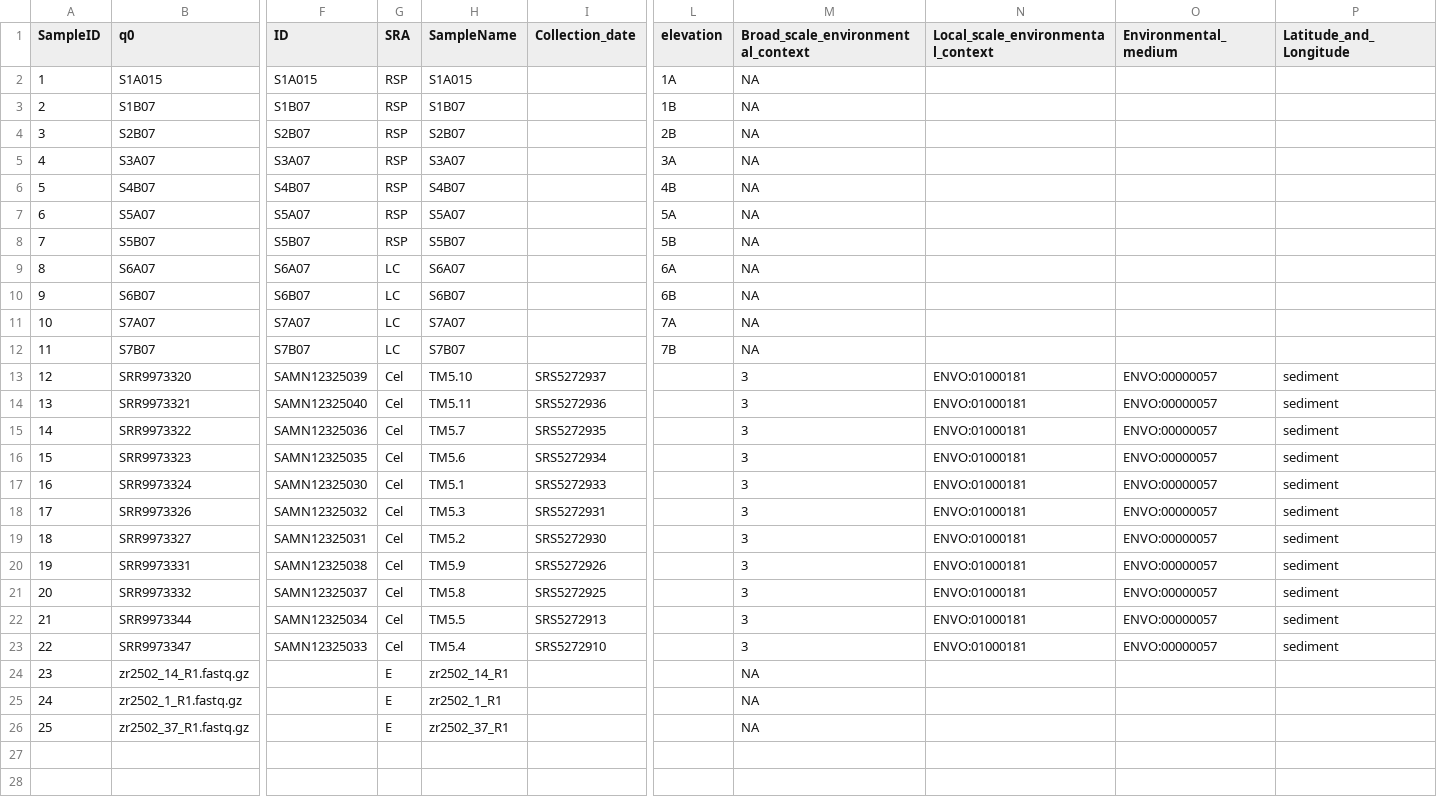
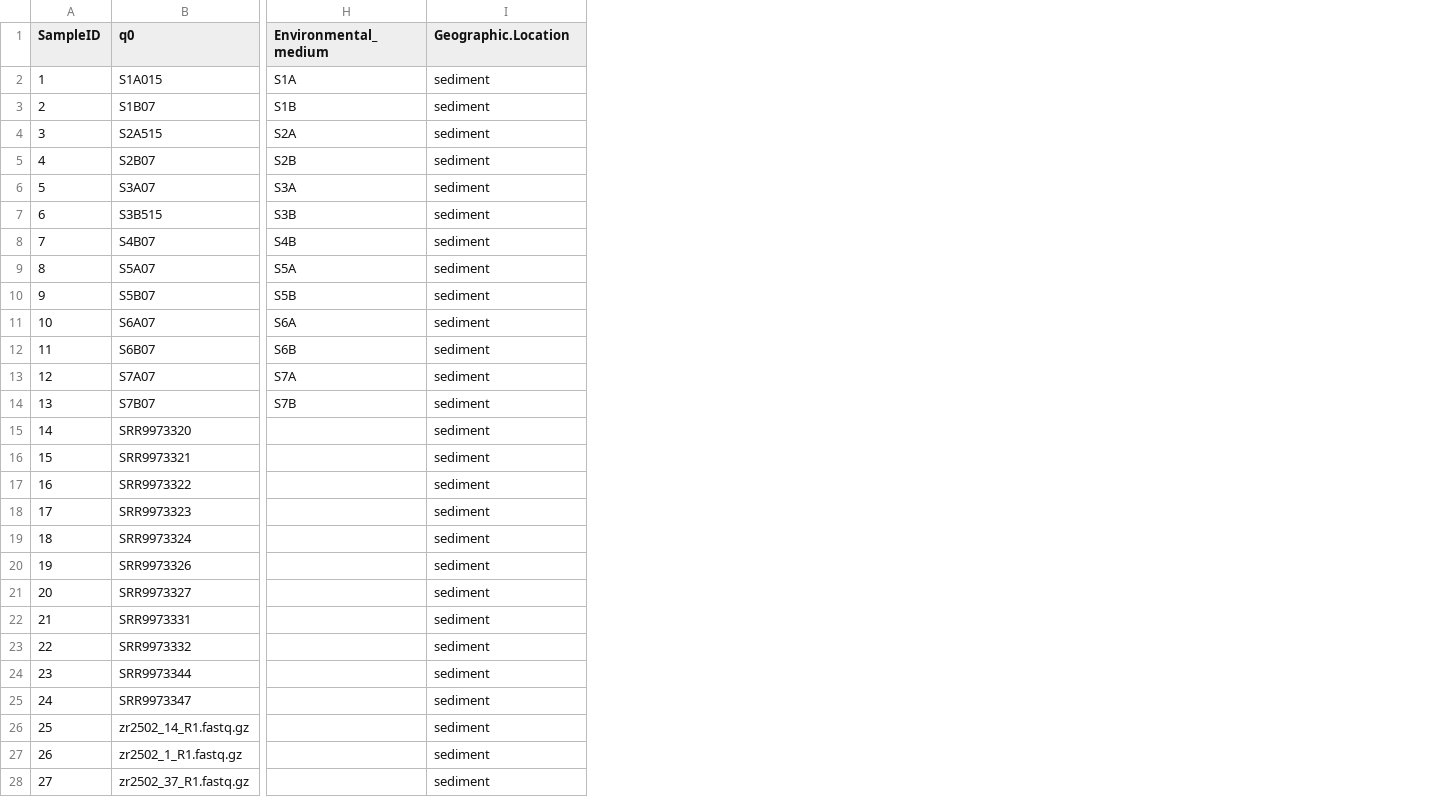
Before and after one commit to DianaOaxaca/InteriorMangroves, a TSV file: Tables/SurfaceComparison/Metadata_with_hill.tsv, drawn as a sheet; only a part is shown, gaps mark what is left out; removed rows and columns are numbered as before the commit, all else as after; rows hold the shown columns only; the diff covers the shown part only; the diff names each change by its address in the sheet, - before the commit and + after, or states it on an @@ line.

Commit message:
Update data prepare and alpha diversity of surface interior and coastal comaprison

```diff
--- a/Tables/SurfaceComparison/Metadata_with_hill.tsv
+++ b/Tables/SurfaceComparison/Metadata_with_hill.tsv
-column F (ID), rows 2-23: S1A015 | S1B07 | S2B07 | S3A07 | S4B07 | S5A07 | S5B07 | S6A07 | S6B07 | S7A07 | S7B07 | SAMN12325039 | SAMN12325040 | SAMN12325036 | SAMN12325035 | SAMN12325030 | SAMN12325032 | SAMN12325031 | SAMN12325038 | SAMN12325037 | SAMN12325034 | SAMN12325033
-column G (SRA), rows 2-26: RSP | RSP | RSP | RSP | RSP | RSP | RSP | LC | LC | LC | LC | Cel | Cel | Cel | Cel | Cel | Cel | Cel | Cel | Cel | Cel | Cel | E | E | E
-column H (SampleName), rows 2-26: S1A015 | S1B07 | S2B07 | S3A07 | S4B07 | S5A07 | S5B07 | S6A07 | S6B07 | S7A07 | S7B07 | TM5.10 | TM5.11 | TM5.7 | TM5.6 | TM5.1 | TM5.3 | TM5.2 | TM5.9 | TM5.8 | TM5.5 | TM5.4 | zr2502_14_R1 | zr2502_1_R1 | zr2502_37_R1
-column I (Collection_date), rows 13-23: SRS5272937 | SRS5272936 | SRS5272935 | SRS5272934 | SRS5272933 | SRS5272931 | SRS5272930 | SRS5272926 | SRS5272925 | SRS5272913 | SRS5272910
-column L (elevation), rows 2-12: 1A | 1B | 2B | 3A | 4B | 5A | 5B | 6A | 6B | 7A | 7B
-column M, rows 1-26: Broad_scale_environmental_context | NA | NA | NA | NA | NA | NA | NA | NA | NA | NA | NA | 3 | 3 | 3 | 3 | 3 | 3 | 3 | 3 | 3 | 3 | 3 | NA | NA | NA
-column N, rows 1-23: Local_scale_environmental_context |  |  |  |  |  |  |  |  |  |  |  | ENVO:01000181 | ENVO:01000181 | ENVO:01000181 | ENVO:01000181 | ENVO:01000181 | ENVO:01000181 | ENVO:01000181 | ENVO:01000181 | ENVO:01000181 | ENVO:01000181 | ENVO:01000181
-I1: Latitude_and_Longitude
+I1: Geographic.Location
-H2 (Environmental_medium): (empty)
+H2 (Environmental_medium): S1A
-I2:I3 (Geographic.Location): (empty)
+I2:I3 (Geographic.Location): sediment
-H3 (Environmental_medium): (empty)
+H3 (Environmental_medium): S1B
+row 4: 3 | S2A515 | S2A | sediment
@@ column A (SampleID) renumbered from row 5 down @@
-H5 (Environmental_medium): (empty)
+H5 (Environmental_medium): S2B
-I5:I6 (Geographic.Location): (empty)
+I5:I6 (Geographic.Location): sediment
-H6 (Environmental_medium): (empty)
+H6 (Environmental_medium): S3A
+row 7: 6 | S3B515 | S3B | sediment
-H8 (Environmental_medium): (empty)
+H8 (Environmental_medium): S4B
-I8:I14 (Geographic.Location): (empty)
+I8:I14 (Geographic.Location): sediment
-H9 (Environmental_medium): (empty)
+H9 (Environmental_medium): S5A
-H10 (Environmental_medium): (empty)
+H10 (Environmental_medium): S5B
-H11 (Environmental_medium): (empty)
+H11 (Environmental_medium): S6A
-H12 (Environmental_medium): (empty)
+H12 (Environmental_medium): S6B
-H13 (Environmental_medium): (empty)
+H13 (Environmental_medium): S7A
-H14 (Environmental_medium): (empty)
+H14 (Environmental_medium): S7B
-H15:H25 (Environmental_medium): ENVO:00000057
+H15:H25 (Environmental_medium): (empty)
-I26:I28 (Geographic.Location): (empty)
+I26:I28 (Geographic.Location): sediment
```
Also changed, not shown: 9 removed columns and 4 edited cells elsewhere in this file, Tables/SurfaceComparison/Hill_means_sd.tsv, Tables/SurfaceComparison/Hill_means_sd_mangrove_type.tsv, 28 other files.
